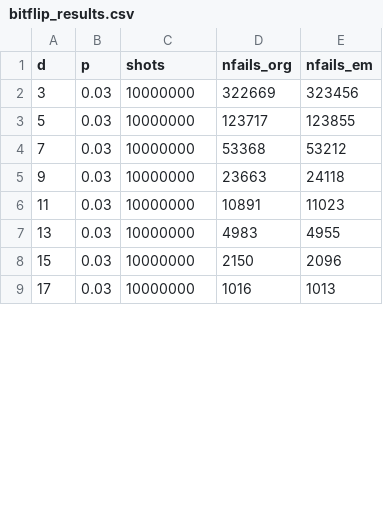
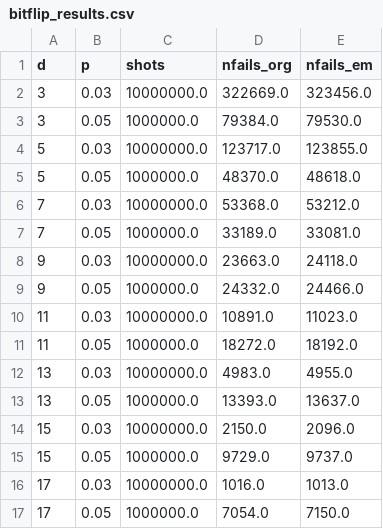
Before and after one commit to seokhyung-lee/color-code-stim, a CSV file: simulations/erasure_matcher_predecoding/bitflip_results.csv, drawn as a sheet; only a part is shown; the diff covers the shown part only.

Commit message:
Add circuit-level simulation script for erasure matcher predecoding

```diff
--- a/simulations/erasure_matcher_predecoding/bitflip_results.csv
+++ b/simulations/erasure_matcher_predecoding/bitflip_results.csv
@@ -1,9 +1,17 @@
 d,p,shots,nfails_org,nfails_em
-3,0.03,10000000,322669,323456
-5,0.03,10000000,123717,123855
-7,0.03,10000000,53368,53212
-9,0.03,10000000,23663,24118
-11,0.03,10000000,10891,11023
-13,0.03,10000000,4983,4955
-15,0.03,10000000,2150,2096
-17,0.03,10000000,1016,1013
+3,0.03,10000000.0,322669.0,323456.0
+3,0.05,1000000.0,79384.0,79530.0
+5,0.03,10000000.0,123717.0,123855.0
+5,0.05,1000000.0,48370.0,48618.0
+7,0.03,10000000.0,53368.0,53212.0
+7,0.05,1000000.0,33189.0,33081.0
+9,0.03,10000000.0,23663.0,24118.0
+9,0.05,1000000.0,24332.0,24466.0
+11,0.03,10000000.0,10891.0,11023.0
+11,0.05,1000000.0,18272.0,18192.0
+13,0.03,10000000.0,4983.0,4955.0
+13,0.05,1000000.0,13393.0,13637.0
+15,0.03,10000000.0,2150.0,2096.0
+15,0.05,1000000.0,9729.0,9737.0
+17,0.03,10000000.0,1016.0,1013.0
+17,0.05,1000000.0,7054.0,7150.0
```
Also changed, not shown: 7 added rows and 21 edited cells elsewhere in this file, 1 other file.
